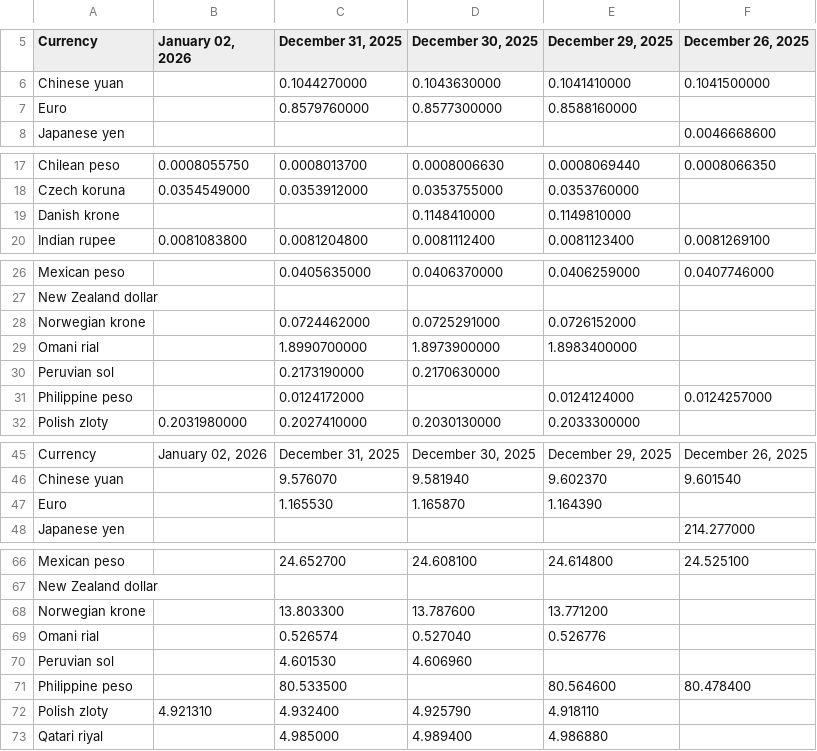
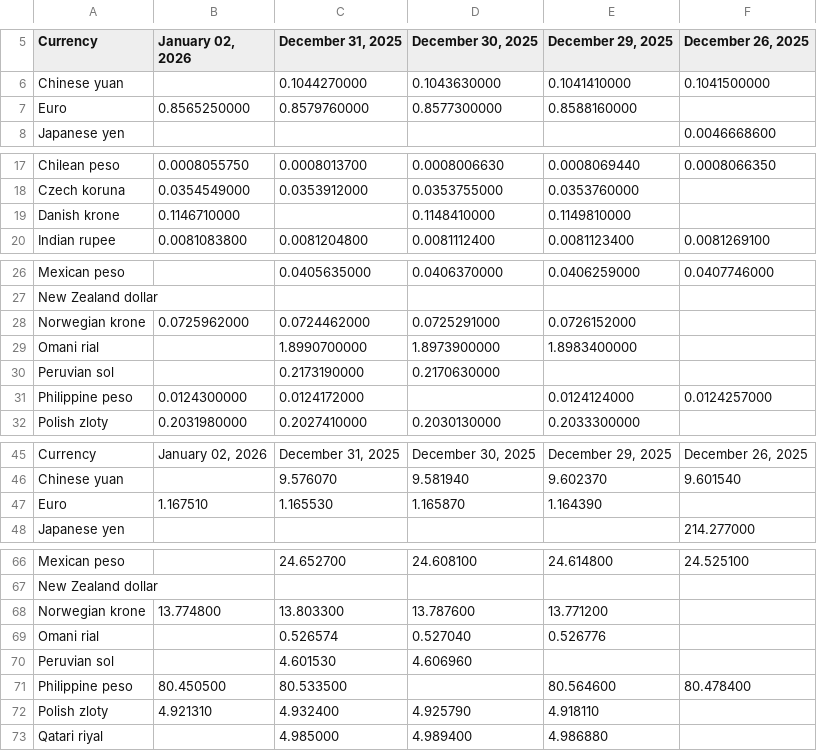
Before and after one commit to instant-solutions/quarkus-moneta-data, a TSV file: imf.tsv, drawn as a sheet; only a part is shown, gaps mark what is left out; the diff covers the shown part only.

```diff
--- a/imf.tsv
+++ b/imf.tsv
@@ -6,3 +6,3 @@ Currency	January 02, 2026	December 31, 2025	December 30, 2025	December 29, 2025
 Chinese yuan		0.1044270000	0.1043630000	0.1041410000	0.1041500000
-Euro		0.8579760000	0.8577300000	0.8588160000	
+Euro	0.8565250000	0.8579760000	0.8577300000	0.8588160000	
 Japanese yen					0.0046668600
@@ -18,3 +18,3 @@ Chilean peso	0.0008055750	0.0008013700	0.0008006630	0.0008069440	0.0008066350
 Czech koruna	0.0354549000	0.0353912000	0.0353755000	0.0353760000	
-Danish krone			0.1148410000	0.1149810000	
+Danish krone	0.1146710000		0.1148410000	0.1149810000	
 Indian rupee	0.0081083800	0.0081204800	0.0081112400	0.0081123400	0.0081269100
@@ -27,6 +27,6 @@ Mexican peso		0.0405635000	0.0406370000	0.0406259000	0.0407746000
 New Zealand dollar					
-Norwegian krone		0.0724462000	0.0725291000	0.0726152000	
+Norwegian krone	0.0725962000	0.0724462000	0.0725291000	0.0726152000	
 Omani rial		1.8990700000	1.8973900000	1.8983400000	
 Peruvian sol		0.2173190000	0.2170630000		
-Philippine peso		0.0124172000		0.0124124000	0.0124257000
+Philippine peso	0.0124300000	0.0124172000		0.0124124000	0.0124257000
 Polish zloty	0.2031980000	0.2027410000	0.2030130000	0.2033300000	
@@ -46,3 +46,3 @@ Currency	January 02, 2026	December 31, 2025	December 30, 2025	December 29, 2025
 Chinese yuan		9.576070	9.581940	9.602370	9.601540
-Euro		1.165530	1.165870	1.164390	
+Euro	1.167510	1.165530	1.165870	1.164390	
 Japanese yen					214.277000
@@ -67,6 +67,6 @@ Mexican peso		24.652700	24.608100	24.614800	24.525100
 New Zealand dollar					
-Norwegian krone		13.803300	13.787600	13.771200	
+Norwegian krone	13.774800	13.803300	13.787600	13.771200	
 Omani rial		0.526574	0.527040	0.526776	
 Peruvian sol		4.601530	4.606960		
-Philippine peso		80.533500		80.564600	80.478400
+Philippine peso	80.450500	80.533500		80.564600	80.478400
 Polish zloty	4.921310	4.932400	4.925790	4.918110	
```
Also changed, not shown: 1 edited cell elsewhere in this file.
